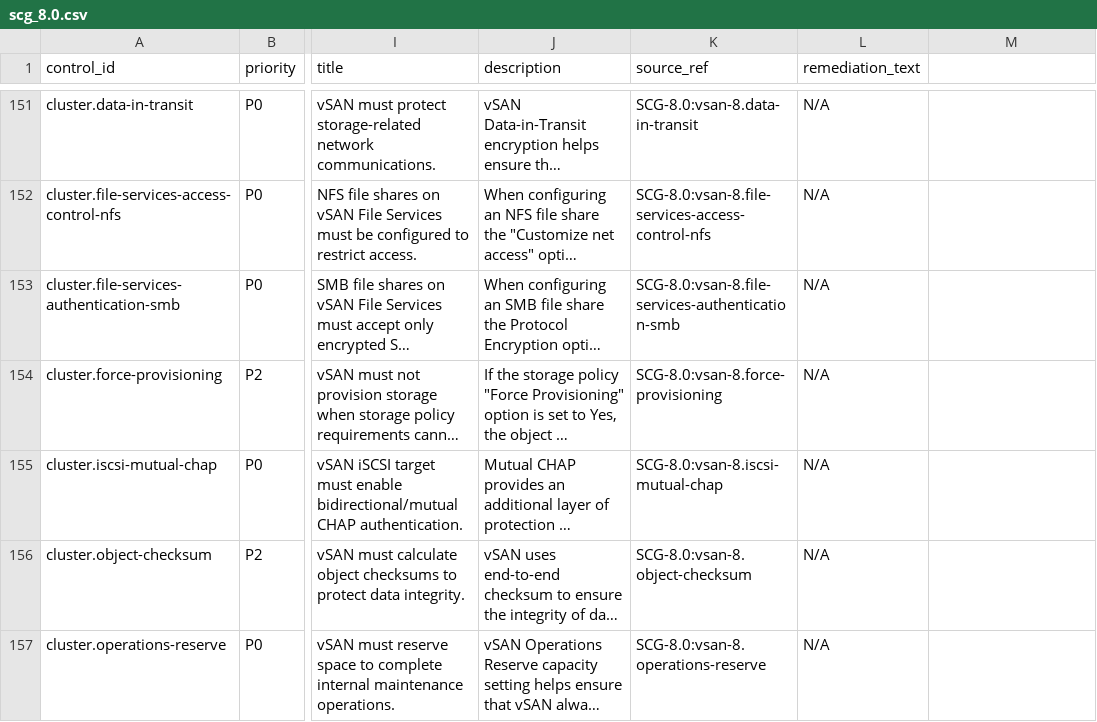
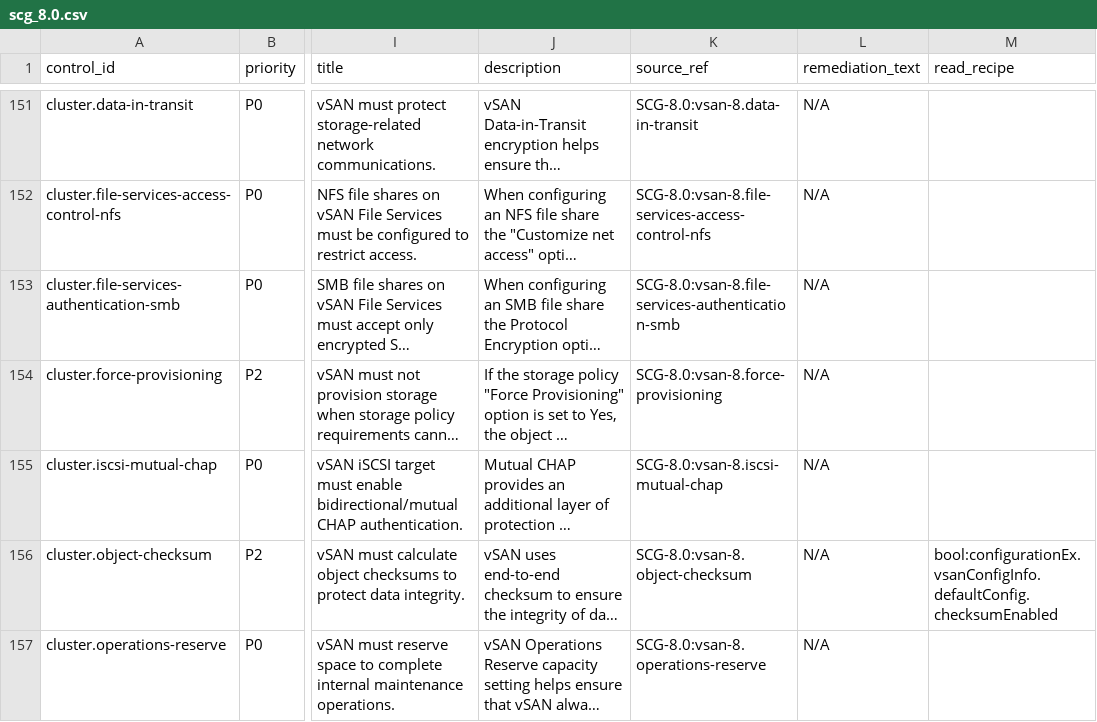
Before and after one commit to sentania-labs/vcf-content-factory, a CSV file: content/sdk-adapters/compliance/profiles/canonical/scg_8.0.csv, drawn as a sheet; only a part is shown, gaps mark what is left out; long unchanged cells end in …; the diff covers the shown part only; the diff names each change by its address in the sheet, - before the commit and + after, or states it on an @@ line.

```diff
--- a/content/sdk-adapters/compliance/profiles/canonical/scg_8.0.csv
+++ b/content/sdk-adapters/compliance/profiles/canonical/scg_8.0.csv
-M1: (empty)
+M1: read_recipe
-M156 (read_recipe): (empty)
+M156 (read_recipe): bool:configurationEx.vsanConfigInfo.defaultConfig.checksumEnabled
```
Also changed, not shown: 23 edited cells elsewhere in this file, content/sdk-adapters/compliance/profiles/canonical/cis_vsphere_8.csv, content/sdk-adapters/compliance/profiles/canonical/scg_9.0.csv, 13 other files.
